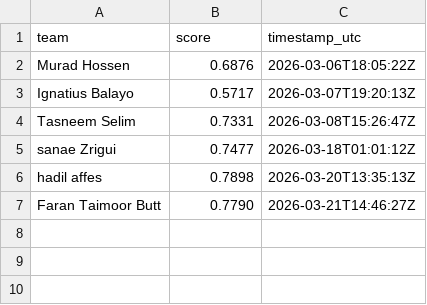
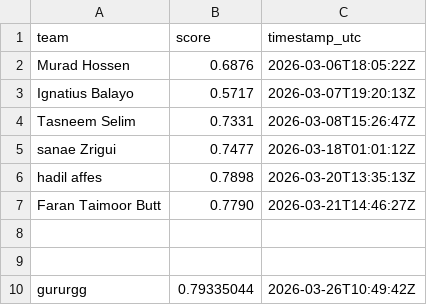
Before and after one commit to KEMPEGUY/OctoNode_Cup, a CSV file: docs/leaderboard.csv, drawn as a sheet.

```diff
--- a/docs/leaderboard.csv
+++ b/docs/leaderboard.csv
@@ -7 +7,4 @@ hadil affes, 0.7898, 2026-03-20T13:35:13Z
 Faran Taimoor Butt, 0.7790, 2026-03-21T14:46:27Z
+
+
+gururgg,0.79335044,2026-03-26T10:49:42Z
```
